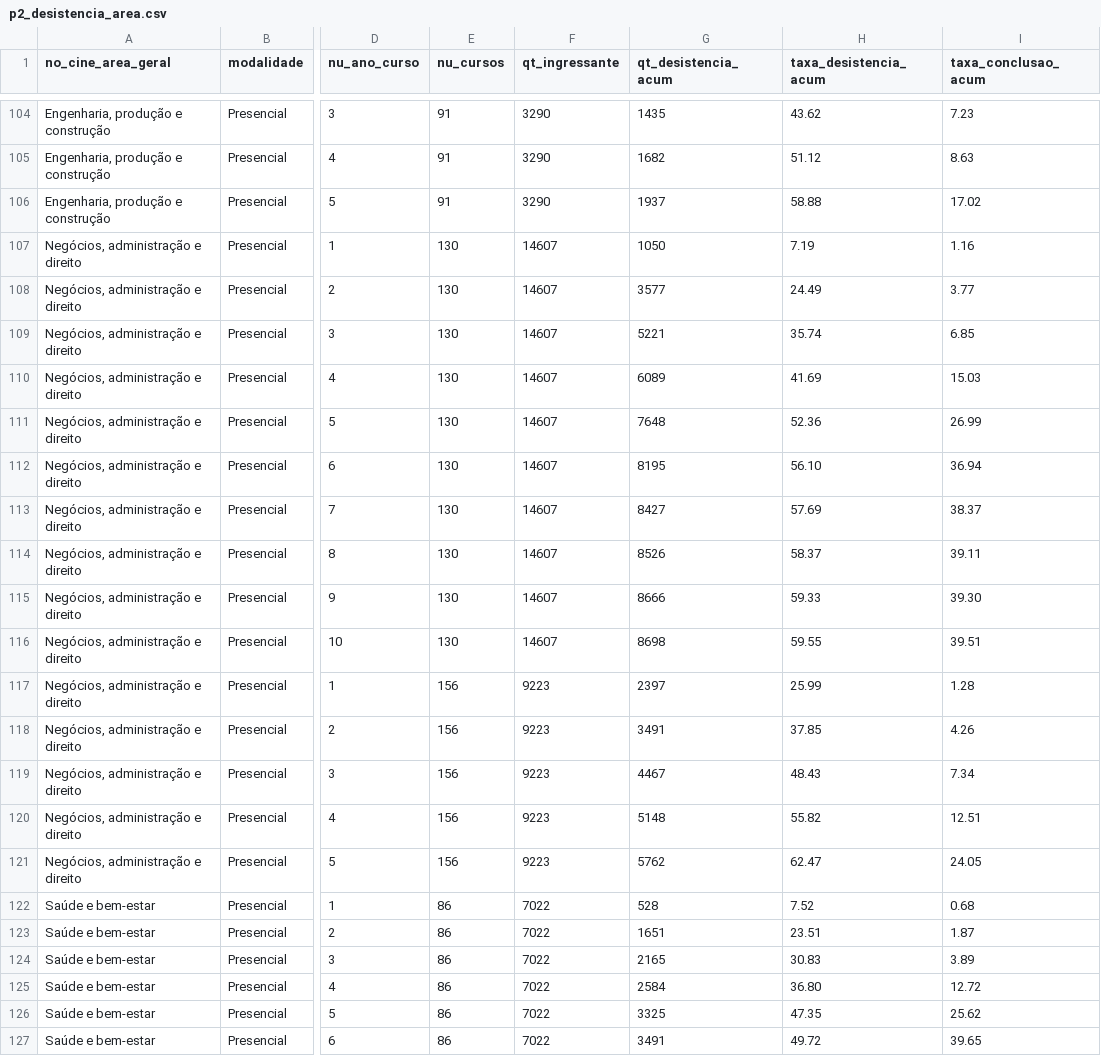
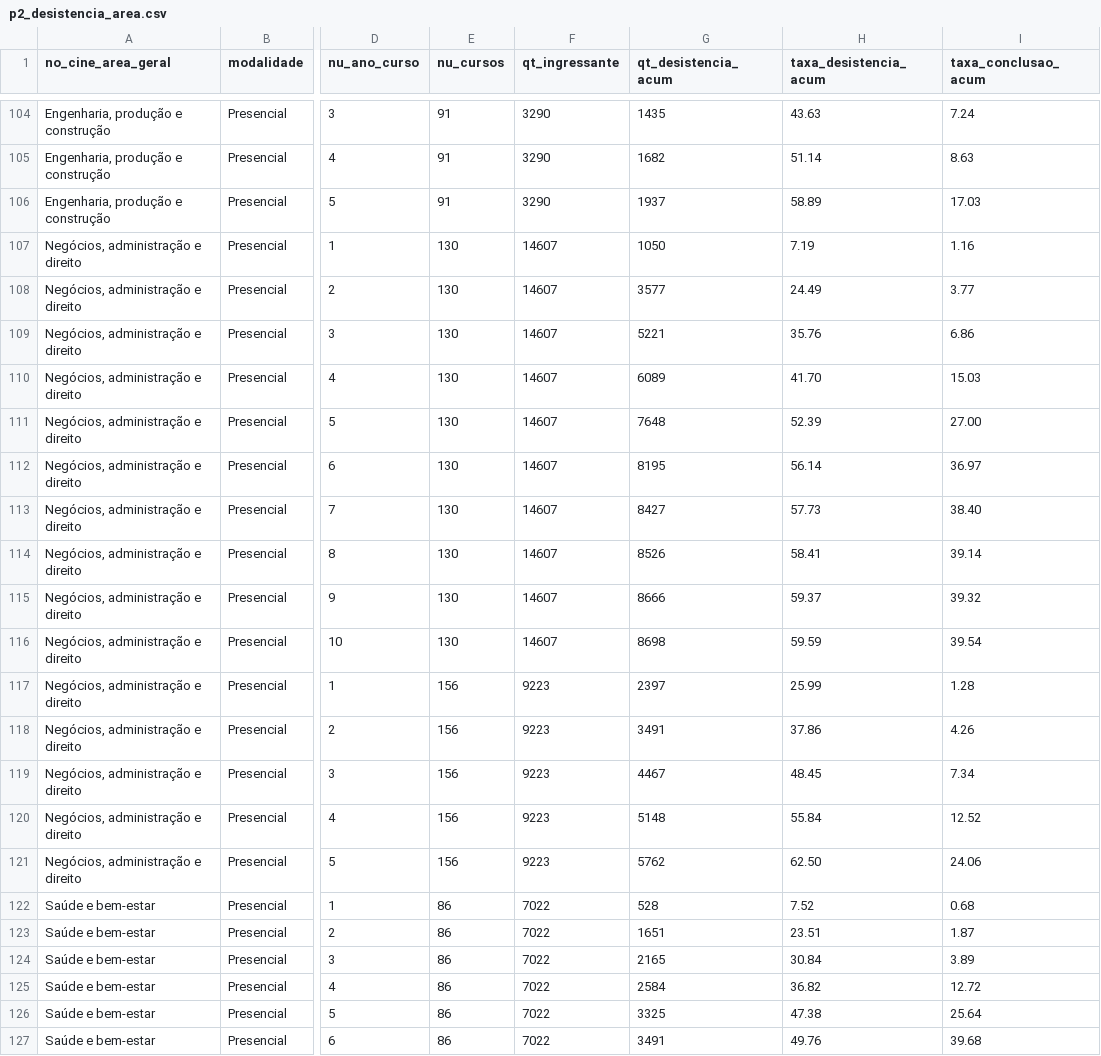
Before and after one commit to FellypeLimadaSilva/datahack, a CSV file: outputs/p2_desistencia_area.csv, drawn as a sheet; only a part is shown, gaps mark what is left out; the diff covers the shown part only; the diff names each change by its address in the sheet, - before the commit and + after, or states it on an @@ line.

```diff
--- a/outputs/p2_desistencia_area.csv
+++ b/outputs/p2_desistencia_area.csv
-H104 (taxa_desistencia_acum): 43.62
+H104 (taxa_desistencia_acum): 43.63
-I104 (taxa_conclusao_acum): 7.23
+I104 (taxa_conclusao_acum): 7.24
-H105 (taxa_desistencia_acum): 51.12
+H105 (taxa_desistencia_acum): 51.14
-H106 (taxa_desistencia_acum): 58.88
+H106 (taxa_desistencia_acum): 58.89
-I106 (taxa_conclusao_acum): 17.02
+I106 (taxa_conclusao_acum): 17.03
-H109 (taxa_desistencia_acum): 35.74
+H109 (taxa_desistencia_acum): 35.76
-I109 (taxa_conclusao_acum): 6.85
+I109 (taxa_conclusao_acum): 6.86
-H110 (taxa_desistencia_acum): 41.69
+H110 (taxa_desistencia_acum): 41.70
-H111 (taxa_desistencia_acum): 52.36
+H111 (taxa_desistencia_acum): 52.39
-I111 (taxa_conclusao_acum): 26.99
+I111 (taxa_conclusao_acum): 27.00
-H112 (taxa_desistencia_acum): 56.10
+H112 (taxa_desistencia_acum): 56.14
-I112 (taxa_conclusao_acum): 36.94
+I112 (taxa_conclusao_acum): 36.97
-H113 (taxa_desistencia_acum): 57.69
+H113 (taxa_desistencia_acum): 57.73
-I113 (taxa_conclusao_acum): 38.37
+I113 (taxa_conclusao_acum): 38.40
-H114 (taxa_desistencia_acum): 58.37
+H114 (taxa_desistencia_acum): 58.41
-I114 (taxa_conclusao_acum): 39.11
+I114 (taxa_conclusao_acum): 39.14
-H115 (taxa_desistencia_acum): 59.33
+H115 (taxa_desistencia_acum): 59.37
-I115 (taxa_conclusao_acum): 39.30
+I115 (taxa_conclusao_acum): 39.32
-H116 (taxa_desistencia_acum): 59.55
+H116 (taxa_desistencia_acum): 59.59
-I116 (taxa_conclusao_acum): 39.51
+I116 (taxa_conclusao_acum): 39.54
-H118 (taxa_desistencia_acum): 37.85
+H118 (taxa_desistencia_acum): 37.86
-H119 (taxa_desistencia_acum): 48.43
+H119 (taxa_desistencia_acum): 48.45
-H120 (taxa_desistencia_acum): 55.82
+H120 (taxa_desistencia_acum): 55.84
-I120 (taxa_conclusao_acum): 12.51
+I120 (taxa_conclusao_acum): 12.52
-H121 (taxa_desistencia_acum): 62.47
+H121 (taxa_desistencia_acum): 62.50
-I121 (taxa_conclusao_acum): 24.05
+I121 (taxa_conclusao_acum): 24.06
-H124 (taxa_desistencia_acum): 30.83
+H124 (taxa_desistencia_acum): 30.84
-H125 (taxa_desistencia_acum): 36.80
+H125 (taxa_desistencia_acum): 36.82
-H126 (taxa_desistencia_acum): 47.35
+H126 (taxa_desistencia_acum): 47.38
-I126 (taxa_conclusao_acum): 25.62
+I126 (taxa_conclusao_acum): 25.64
-H127 (taxa_desistencia_acum): 49.72
+H127 (taxa_desistencia_acum): 49.76
-I127 (taxa_conclusao_acum): 39.65
+I127 (taxa_conclusao_acum): 39.68
```
Also changed, not shown: 103 edited cells elsewhere in this file, outputs/b2_financiamento_desistencia.csv, outputs/controle_atualizacao.csv, 21 other files.
